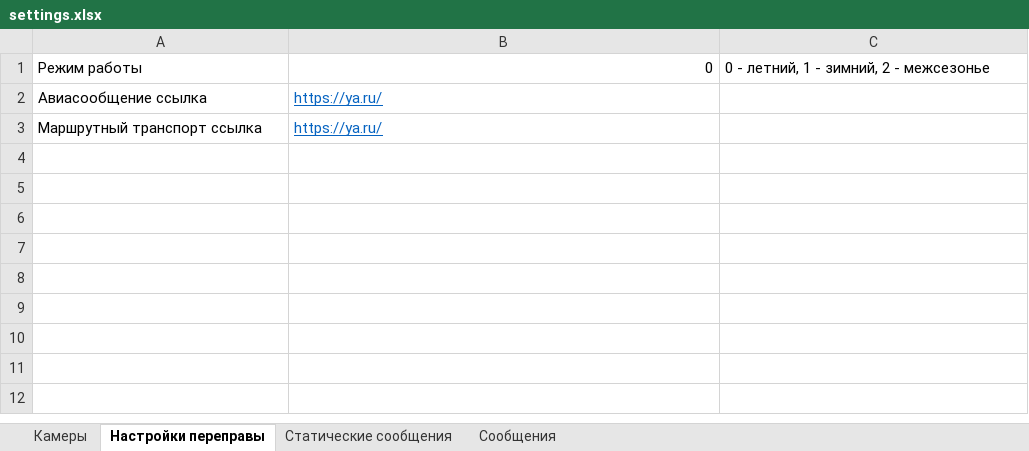
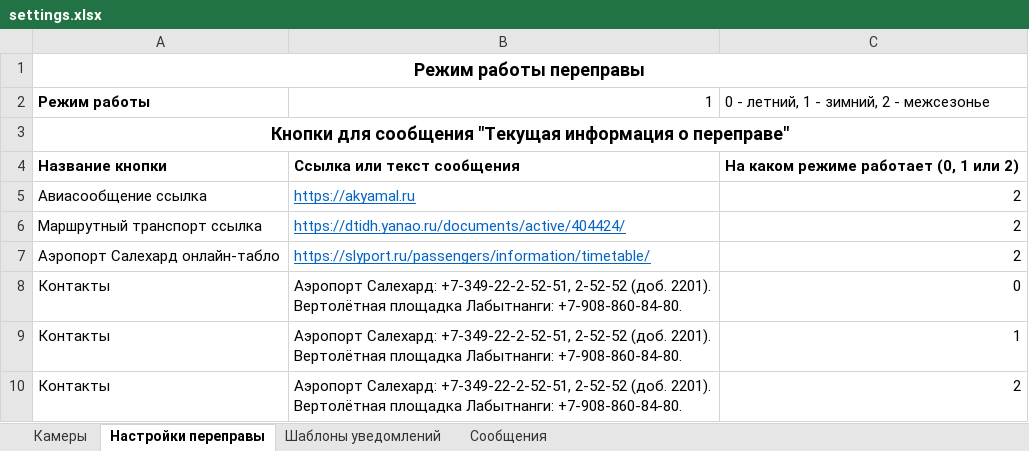
Before and after one commit to IvVlasov/crossing_bot, an Excel workbook: settings.xlsx, sheet Настройки переправы, drawn as a sheet; values as stored, in another font and other column widths than the file's, no borders; addresses are those after the commit; ↵ is a line break in a cell; the diff names each change by its address in the sheet, - before the commit and + after, or states it on an @@ line.

```diff
--- a/settings.xlsx (sheet Настройки переправы)
+++ b/settings.xlsx (sheet Настройки переправы)
-sheet tab: Статические сообщения
+sheet tab: Шаблоны уведомлений
+row 1: Режим работы переправы
-A2 bold: off
+A2 bold: on
-B2: 0
+B2: 1
+row 3: Кнопки для сообщения "Текущая информация о переправе"
+row 4: Название кнопки | Ссылка или текст сообщения | На каком режиме работает (0, 1 или 2)
-B5: https://ya.ru/
+B5: https://akyamal.ru
-C5:C6: (empty)
+C5:C6: 2
-B6: https://ya.ru/
+B6: https://dtidh.yanao.ru/documents/active/404424/
+row 7: Аэропорт Салехард онлайн-табло | https://slyport.ru/passengers/information/timetable/ | 2
+row 8: Контакты | Аэропорт Салехард: +7-349-22-2-52-51, 2-52-52 (доб. 2201). ↵ Вертолётная площадка Лабытнанги: +7-908-860-84-80. | 0
+row 9: Контакты | Аэропорт Салехард: +7-349-22-2-52-51, 2-52-52 (доб. 2201). ↵ Вертолётная площадка Лабытнанги: +7-908-860-84-80. | 1
+row 10: Контакты | Аэропорт Салехард: +7-349-22-2-52-51, 2-52-52 (доб. 2201). ↵ Вертолётная площадка Лабытнанги: +7-908-860-84-80. | 2
```
Also changed, not shown: sheet Шаблоны уведомлений, sheet Камеры, 13 other files.
